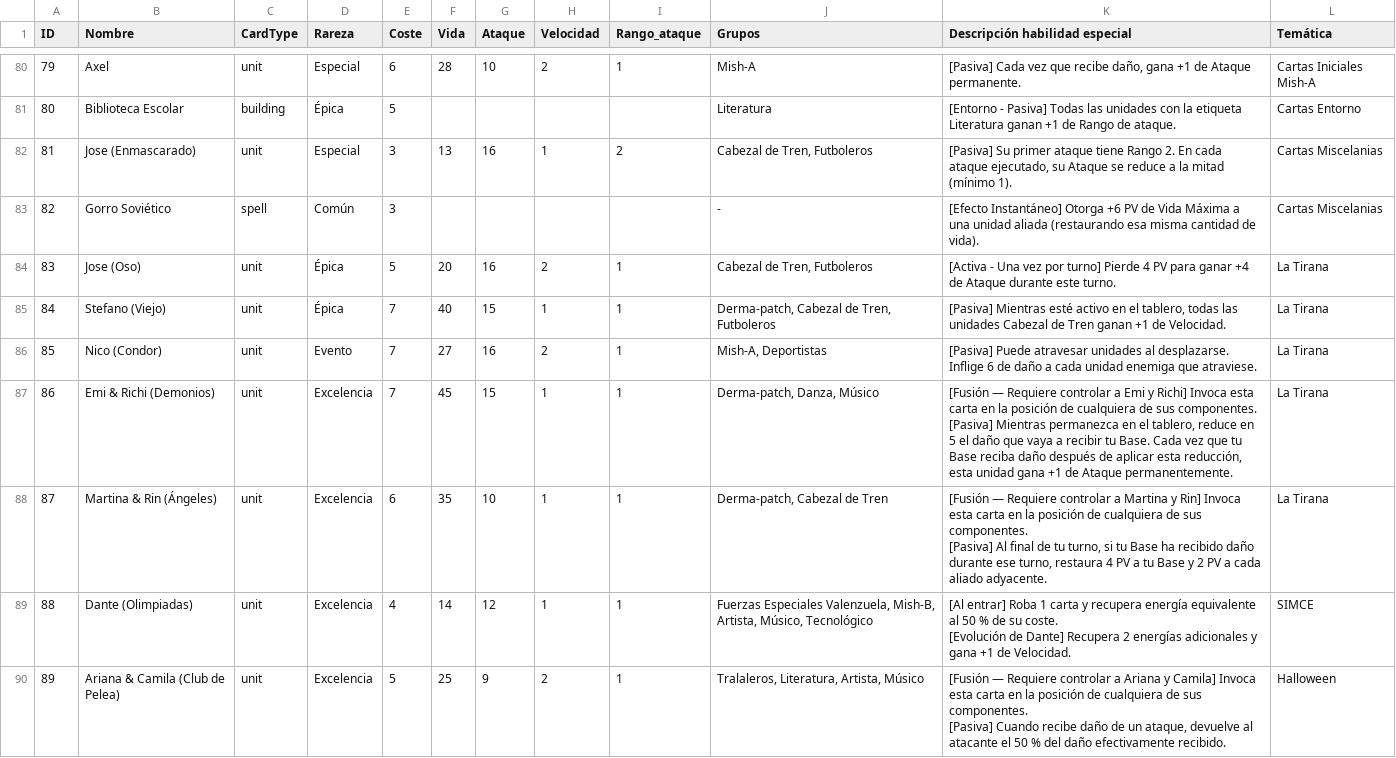
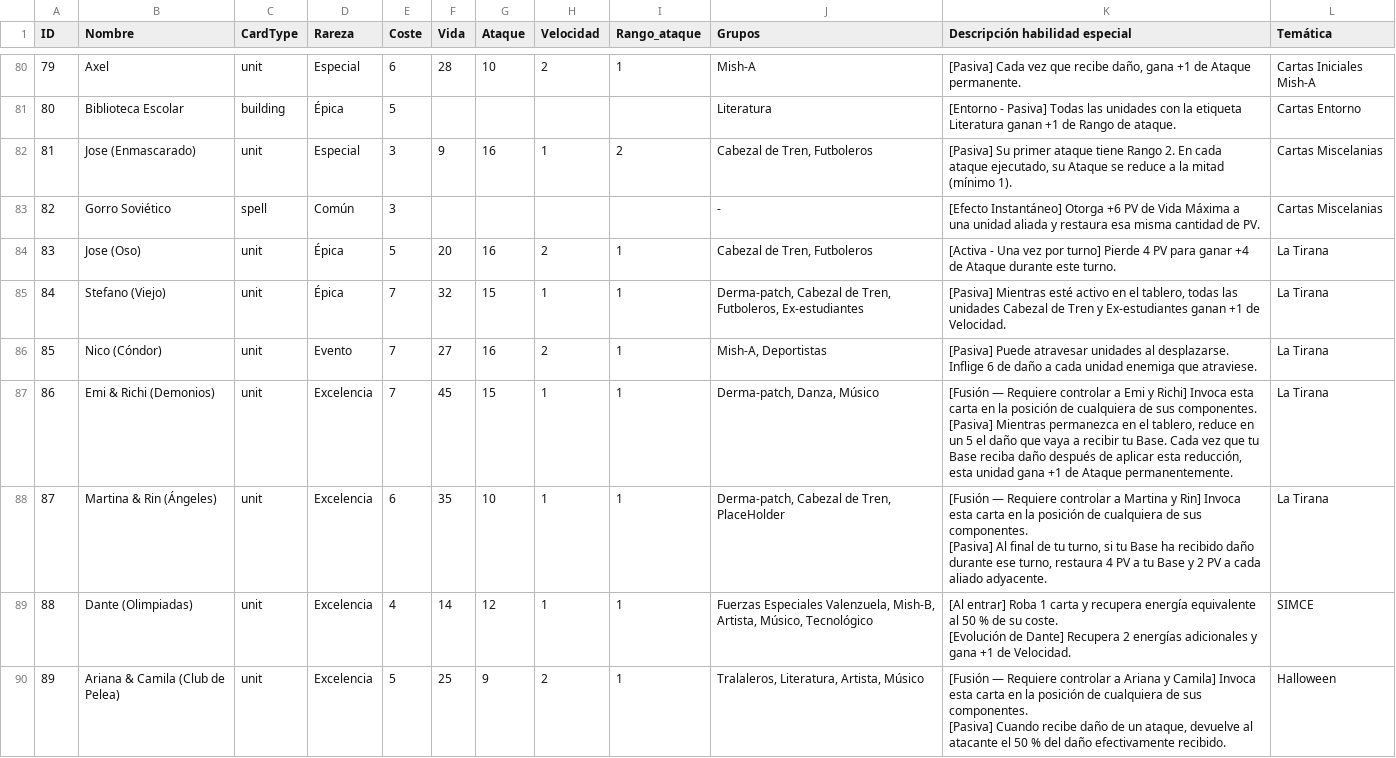
Before and after one commit to MegaPlayer64/ChacalitosTCG, a CSV file: src/data/cards.csv, drawn as a sheet; only a part is shown, gaps mark what is left out; the diff covers the shown part only.

```diff
--- a/src/data/cards.csv
+++ b/src/data/cards.csv
@@ -83,13 +83,13 @@ ID,Nombre,CardType,Rareza,Coste,Vida,Ataque,Velocidad,Rango_ataque,Grupos,Descri
 80,Biblioteca Escolar,building,Épica,5,,,,,Literatura,[Entorno - Pasiva] Todas las unidades con la etiqueta Literatura ganan +1 de Rango de ataque.,Cartas Entorno
-81,Jose (Enmascarado),unit,Especial,3,13,16,1,2,"Cabezal de Tren, Futboleros","[Pasiva] Su primer ataque tiene Rango 2. En cada ataque ejecutado, su Ataque se reduce a la mitad (mínimo 1).",Cartas Miscelanias
-82,Gorro Soviético,spell,Común,3,,,,,-,[Efecto Instantáneo] Otorga +6 PV de Vida Máxima a una unidad aliada (restaurando esa misma cantidad de vida).,Cartas Miscelanias
+81,Jose (Enmascarado),unit,Especial,3,9,16,1,2,"Cabezal de Tren, Futboleros","[Pasiva] Su primer ataque tiene Rango 2. En cada ataque ejecutado, su Ataque se reduce a la mitad (mínimo 1).",Cartas Miscelanias
+82,Gorro Soviético,spell,Común,3,,,,,-,[Efecto Instantáneo] Otorga +6 PV de Vida Máxima a una unidad aliada y restaura esa misma cantidad de PV.,Cartas Miscelanias
 83,Jose (Oso),unit,Épica,5,20,16,2,1,"Cabezal de Tren, Futboleros",[Activa - Una vez por turno] Pierde 4 PV para ganar +4 de Ataque durante este turno.,La Tirana
-84,Stefano (Viejo),unit,Épica,7,40,15,1,1,"Derma-patch, Cabezal de Tren, Futboleros","[Pasiva] Mientras esté activo en el tablero, todas las unidades Cabezal de Tren ganan +1 de Velocidad.",La Tirana
-85,Nico (Condor),unit,Evento,7,27,16,2,1,"Mish-A, Deportistas",[Pasiva] Puede atravesar unidades al desplazarse. Inflige 6 de daño a cada unidad enemiga que atraviese.,La Tirana
-86,Emi & Richi (Demonios),unit,Excelencia,7,45,15,1,1,"Derma-patch, Danza, Músico","[Fusión — Requiere controlar a Emi y Richi] Invoca esta carta en la posición de cualquiera de sus componentes.
-
-[Pasiva] Mientras permanezca en el tablero, reduce en 5 el daño que vaya a recibir tu Base. Cada vez que tu Base reciba daño después de aplicar esta reducción, esta unidad gana +1 de Ataque permanentemente.",La Tirana
-87,Martina & Rin (Ángeles),unit,Excelencia,6,35,10,1,1,"Derma-patch, Cabezal de Tren","[Fusión — Requiere controlar a Martina y Rin] Invoca esta carta en la posición de cualquiera de sus componentes.
-
-[Pasiva] Al final de tu turno, si tu Base ha recibido daño durante ese turno, restaura 4 PV a tu Base y 2 PV a cada aliado adyacente.",La Tirana
+84,Stefano (Viejo),unit,Épica,7,32,15,1,1,"Derma-patch, Cabezal de Tren, Futboleros, Ex-estudiantes","[Pasiva] Mientras esté activo en el tablero, todas las unidades Cabezal de Tren y Ex-estudiantes ganan +1 de Velocidad.",La Tirana
+85,Nico (Cóndor),unit,Evento,7,27,16,2,1,"Mish-A, Deportistas",[Pasiva] Puede atravesar unidades al desplazarse. Inflige 6 de daño a cada unidad enemiga que atraviese.,La Tirana
+86,Emi & Richi (Demonios),unit,Excelencia,7,45,15,1,1,"Derma-patch, Danza, Músico","[Fusión — Requiere controlar a Emi y Richi] Invoca esta carta en la posición de cualquiera de sus componentes.
+
+[Pasiva] Mientras permanezca en el tablero, reduce en un 5 el daño que vaya a recibir tu Base. Cada vez que tu Base reciba daño después de aplicar esta reducción, esta unidad gana +1 de Ataque permanentemente.",La Tirana
+87,Martina & Rin (Ángeles),unit,Excelencia,6,35,10,1,1,"Derma-patch, Cabezal de Tren, PlaceHolder","[Fusión — Requiere controlar a Martina y Rin] Invoca esta carta en la posición de cualquiera de sus componentes.
+
+[Pasiva] Al final de tu turno, si tu Base ha recibido daño durante ese turno, restaura 4 PV a tu Base y 2 PV a cada aliado adyacente.",La Tirana
 88,Dante (Olimpiadas),unit,Excelencia,4,14,12,1,1,"Fuerzas Especiales Valenzuela, Mish-B, Artista, Músico, Tecnológico","[Al entrar] Roba 1 carta y recupera energía equivalente al 50 % de su coste.
```
Also changed, not shown: 13 added rows and 30 edited cells elsewhere in this file, 15 other files.
